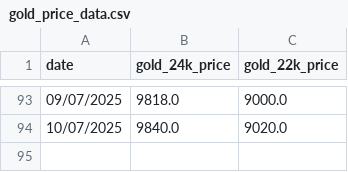
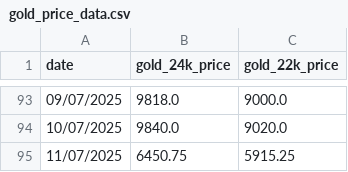
Before and after one commit to senthilkumarimuth/metrices, a CSV file: data/gold_price_data.csv, drawn as a sheet; only a part is shown, gaps mark what is left out; the diff names each change by its address in the sheet, - before the commit and + after, or states it on an @@ line.

```diff
--- a/data/gold_price_data.csv
+++ b/data/gold_price_data.csv
+row 95: 11/07/2025 | 6450.75 | 5915.25
```
Also changed, not shown: 3 other files.
